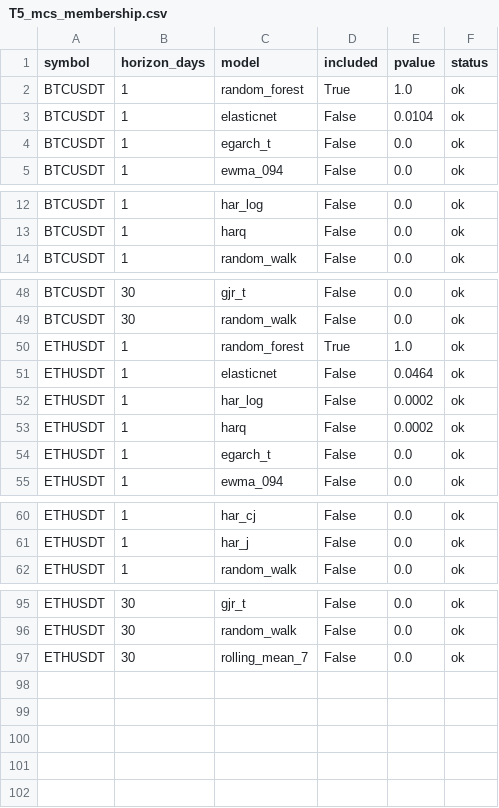
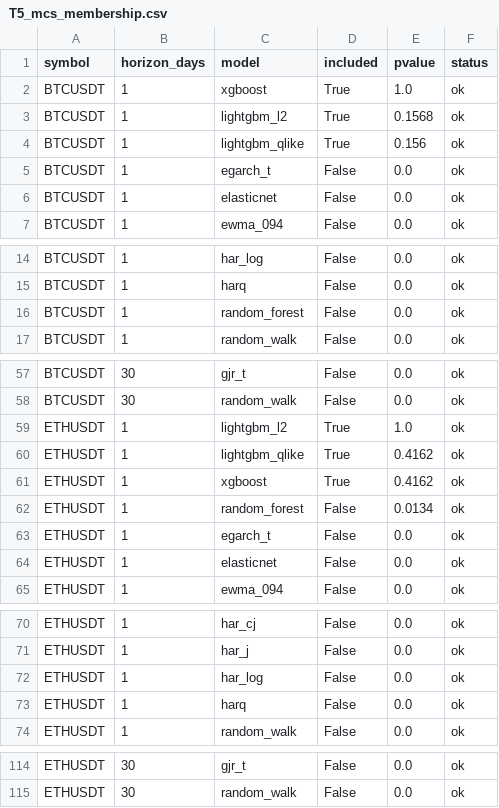
Before and after one commit to nguynhoanggiaviethung-beep/G-i-1_Limit-Order-Book_and_Liquidity-Stress-Meter, a CSV file: results/tables/T5_mcs_membership.csv, drawn as a sheet; only a part is shown, gaps mark what is left out; the diff covers the shown part only.

```diff
--- a/results/tables/T5_mcs_membership.csv
+++ b/results/tables/T5_mcs_membership.csv
@@ -1,5 +1,7 @@
 symbol,horizon_days,model,included,pvalue,status
-BTCUSDT,1,random_forest,True,1.0,ok
-BTCUSDT,1,elasticnet,False,0.0104,ok
+BTCUSDT,1,xgboost,True,1.0,ok
+BTCUSDT,1,lightgbm_l2,True,0.1568,ok
+BTCUSDT,1,lightgbm_qlike,True,0.156,ok
 BTCUSDT,1,egarch_t,False,0.0,ok
+BTCUSDT,1,elasticnet,False,0.0,ok
 BTCUSDT,1,ewma_094,False,0.0,ok
@@ -13,2 +15,3 @@ BTCUSDT,1,har_log,False,0.0,ok
 BTCUSDT,1,harq,False,0.0,ok
+BTCUSDT,1,random_forest,False,0.0,ok
 BTCUSDT,1,random_walk,False,0.0,ok
@@ -49,7 +58,8 @@ BTCUSDT,30,gjr_t,False,0.0,ok
 BTCUSDT,30,random_walk,False,0.0,ok
-ETHUSDT,1,random_forest,True,1.0,ok
-ETHUSDT,1,elasticnet,False,0.0464,ok
-ETHUSDT,1,har_log,False,0.0002,ok
-ETHUSDT,1,harq,False,0.0002,ok
+ETHUSDT,1,lightgbm_l2,True,1.0,ok
+ETHUSDT,1,lightgbm_qlike,True,0.4162,ok
+ETHUSDT,1,xgboost,True,0.4162,ok
+ETHUSDT,1,random_forest,False,0.0134,ok
 ETHUSDT,1,egarch_t,False,0.0,ok
+ETHUSDT,1,elasticnet,False,0.0,ok
 ETHUSDT,1,ewma_094,False,0.0,ok
@@ -61,2 +71,4 @@ ETHUSDT,1,har_cj,False,0.0,ok
 ETHUSDT,1,har_j,False,0.0,ok
+ETHUSDT,1,har_log,False,0.0,ok
+ETHUSDT,1,harq,False,0.0,ok
 ETHUSDT,1,random_walk,False,0.0,ok
@@ -96,2 +115 @@ ETHUSDT,30,gjr_t,False,0.0,ok
 ETHUSDT,30,random_walk,False,0.0,ok
-ETHUSDT,30,rolling_mean_7,False,0.0,ok
```
Also changed, not shown: 13 added rows and 34 edited cells elsewhere in this file, results/tables/T3_rv_oos_metrics.csv, results/tables/T6_mincer_zarnowitz.csv, 36 other files.
